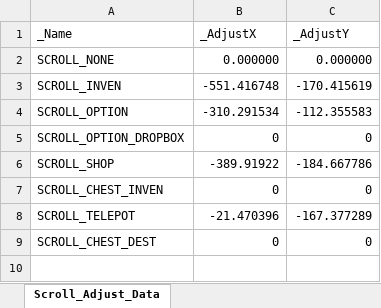
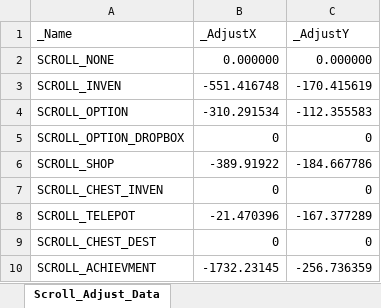
Before and after one commit to rlatjddyd92/Dx11_LiesOfP, an Excel workbook: Framework_DX11/Client/Bin/DataFiles/Scroll_Adjust_Data.xlsx, sheet Scroll_Adjust_Data, drawn as a sheet; values as stored, in another font and other column widths than the file's, no borders; the diff names each change by its address in the sheet, - before the commit and + after, or states it on an @@ line.

```diff
--- a/Framework_DX11/Client/Bin/DataFiles/Scroll_Adjust_Data.xlsx (sheet Scroll_Adjust_Data)
+++ b/Framework_DX11/Client/Bin/DataFiles/Scroll_Adjust_Data.xlsx (sheet Scroll_Adjust_Data)
+row 10: SCROLL_ACHIEVMENT | -1732.23145 | -256.736359
```
Also changed, not shown: Framework_DX11/Tools/Bin/DataFiles/UIPartSpec.xlsx, 16 other files.
